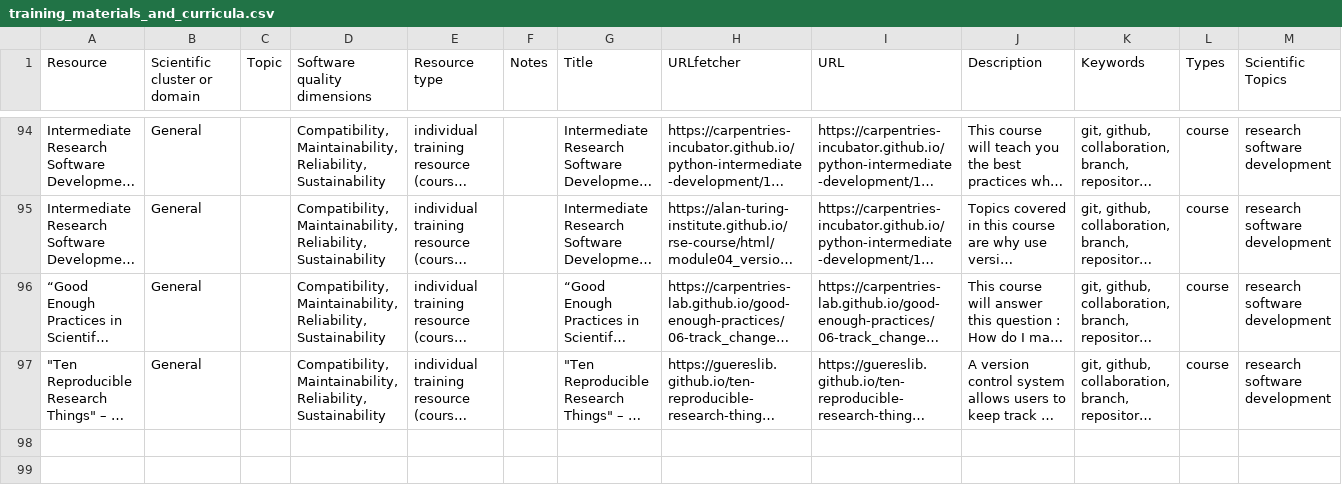
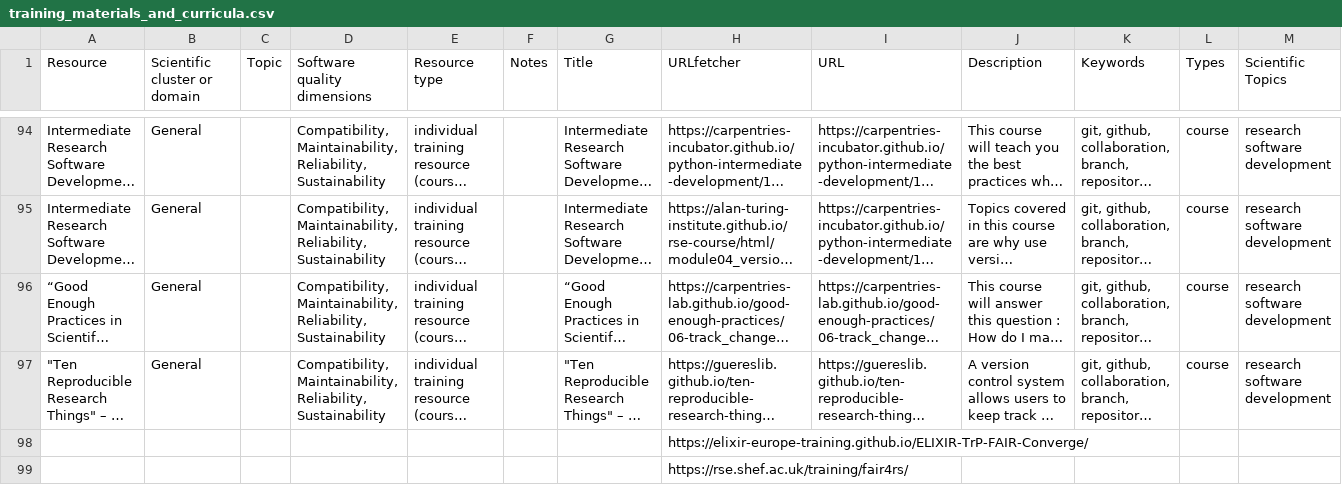
Before and after one commit to kennethrioja/training-everse-rsqkit, a CSV file: csv/training_materials_and_curricula.csv, drawn as a sheet; only a part is shown, gaps mark what is left out; long unchanged cells end in …; rows hold the shown columns only; the diff names each change by its address in the sheet, - before the commit and + after, or states it on an @@ line.

```diff
--- a/csv/training_materials_and_curricula.csv
+++ b/csv/training_materials_and_curricula.csv
+row 98:  |  |  |  |  |  |  | https://elixir-europe-training.github.io/ELIXIR-TrP-FAIR-Converge/
+row 99:  |  |  |  |  |  |  | https://rse.shef.ac.uk/training/fair4rs/
```
Also changed, not shown: 1 other file.
